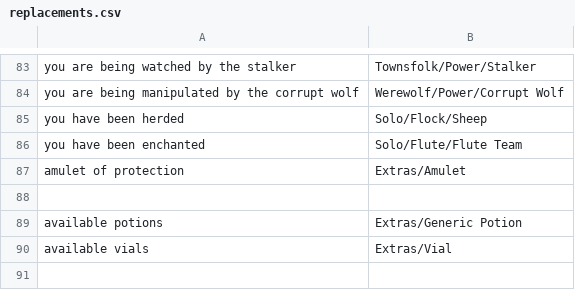
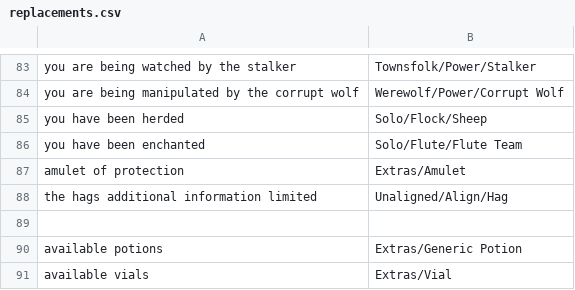
Before and after one commit to WerewolvesRevamped/Werewolves-Icons, a CSV file: replacements.csv, drawn as a sheet; only a part is shown, gaps mark what is left out; the diff names each change by its address in the sheet, - before the commit and + after, or states it on an @@ line.

Commit message:
Update replacements.csv

```diff
--- a/replacements.csv
+++ b/replacements.csv
+row 88: the hags additional information limited | Unaligned/Align/Hag
```
